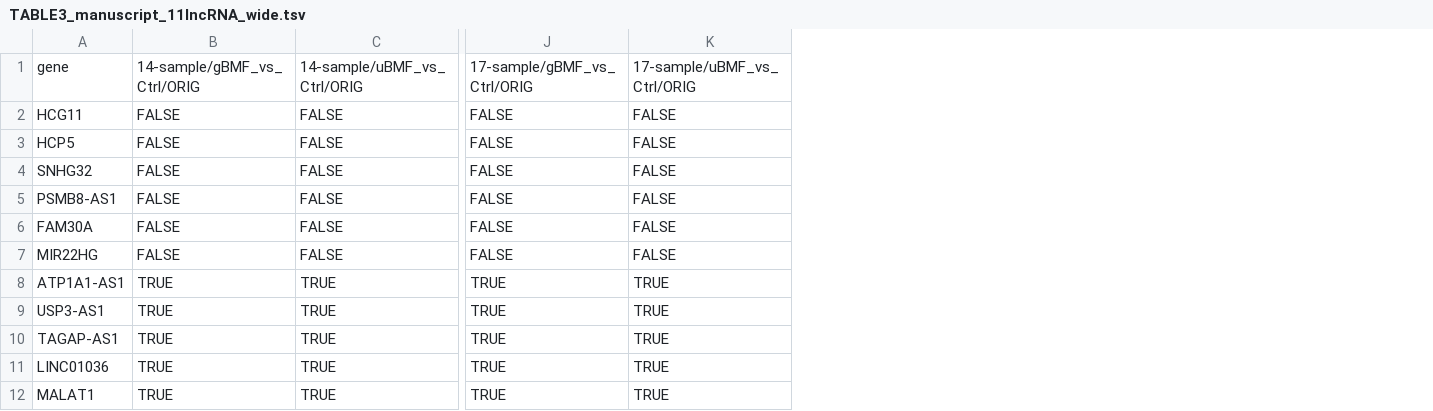
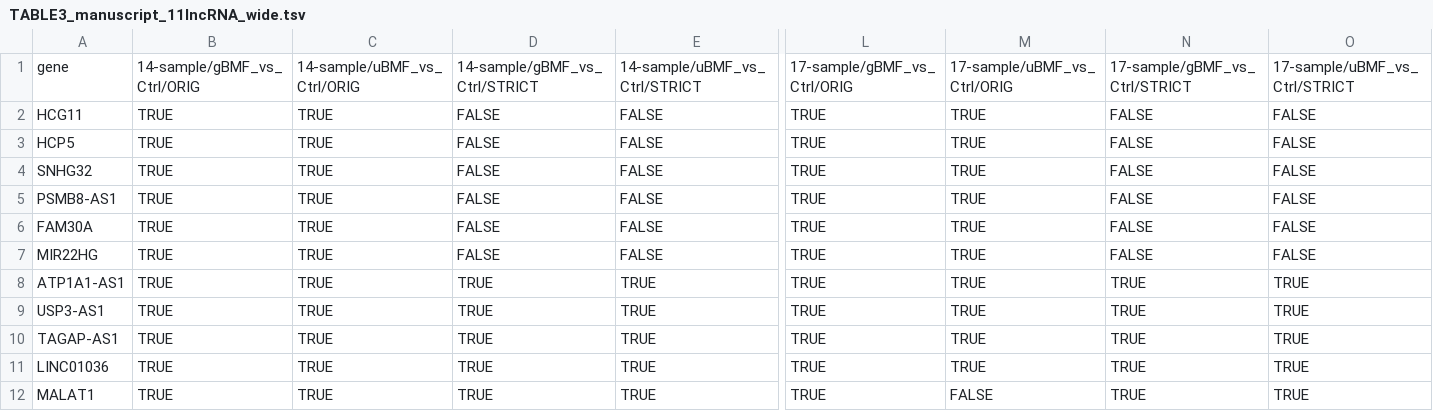
Before and after one commit to tnekfekfekf/ibmfs_rnaseq_pipeline, a TSV file: 04_revision/reviewer1_responses/issue1_lncRNA_filtering/TABLE3_manuscript_11lncRNA_wide.tsv, drawn as a sheet; only a part is shown, gaps mark what is left out; addresses are those after the commit; the diff names each change by its address in the sheet, - before the commit and + after, or states it on an @@ line.

```diff
--- a/04_revision/reviewer1_responses/issue1_lncRNA_filtering/TABLE3_manuscript_11lncRNA_wide.tsv
+++ b/04_revision/reviewer1_responses/issue1_lncRNA_filtering/TABLE3_manuscript_11lncRNA_wide.tsv
+column B, rows 1-12: 14-sample/gBMF_vs_Ctrl/ORIG | TRUE | TRUE | TRUE | TRUE | TRUE | TRUE | TRUE | TRUE | TRUE | TRUE | TRUE
+column C, rows 1-12: 14-sample/uBMF_vs_Ctrl/ORIG | TRUE | TRUE | TRUE | TRUE | TRUE | TRUE | TRUE | TRUE | TRUE | TRUE | TRUE
+column L, rows 1-12: 17-sample/gBMF_vs_Ctrl/ORIG | TRUE | TRUE | TRUE | TRUE | TRUE | TRUE | TRUE | TRUE | TRUE | TRUE | TRUE
+column M, rows 1-12: 17-sample/uBMF_vs_Ctrl/ORIG | TRUE | TRUE | TRUE | TRUE | TRUE | TRUE | TRUE | TRUE | TRUE | TRUE | FALSE
-D1: 14-sample/gBMF_vs_Ctrl/ORIG
+D1: 14-sample/gBMF_vs_Ctrl/STRICT
-E1: 14-sample/uBMF_vs_Ctrl/ORIG
+E1: 14-sample/uBMF_vs_Ctrl/STRICT
-N1: 17-sample/gBMF_vs_Ctrl/ORIG
+N1: 17-sample/gBMF_vs_Ctrl/STRICT
-O1: 17-sample/uBMF_vs_Ctrl/ORIG
+O1: 17-sample/uBMF_vs_Ctrl/STRICT
```
Also changed, not shown: 04_revision/reviewer1_responses/issue1_lncRNA_filtering/TABLE1_de_lncRNA_counts.tsv, 04_revision/reviewer1_responses/issue1_lncRNA_filtering/filter_summary_14sample.tsv, 14 other files.
